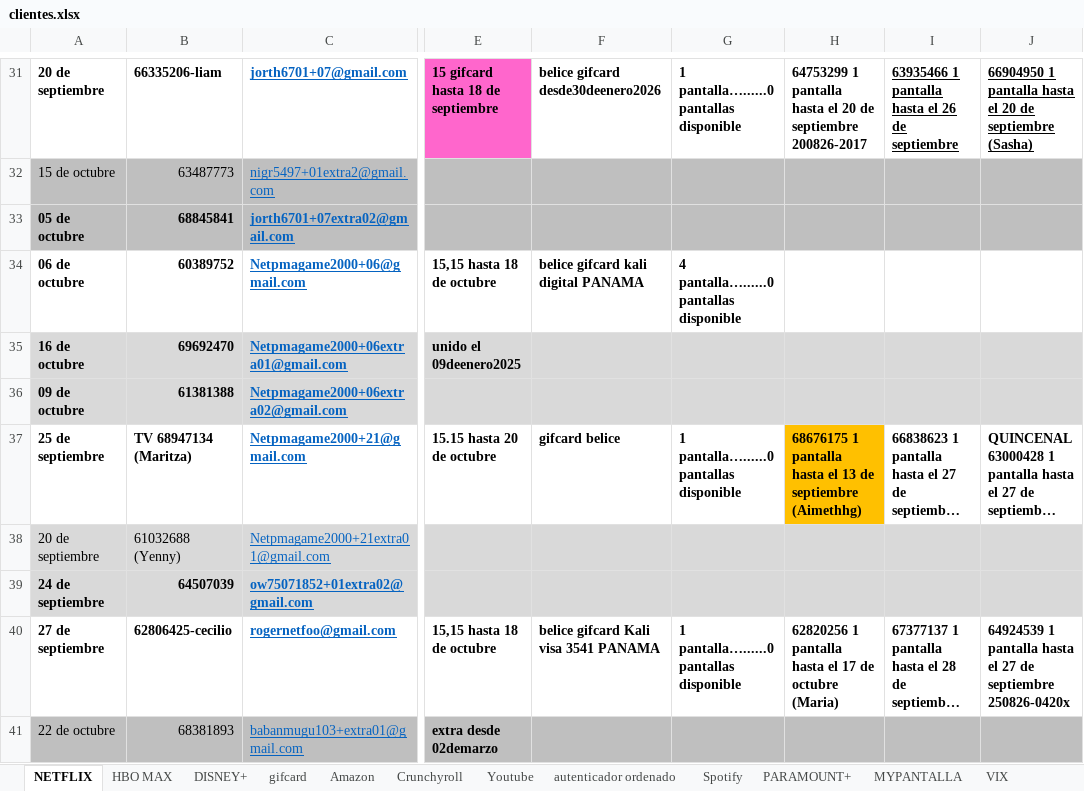
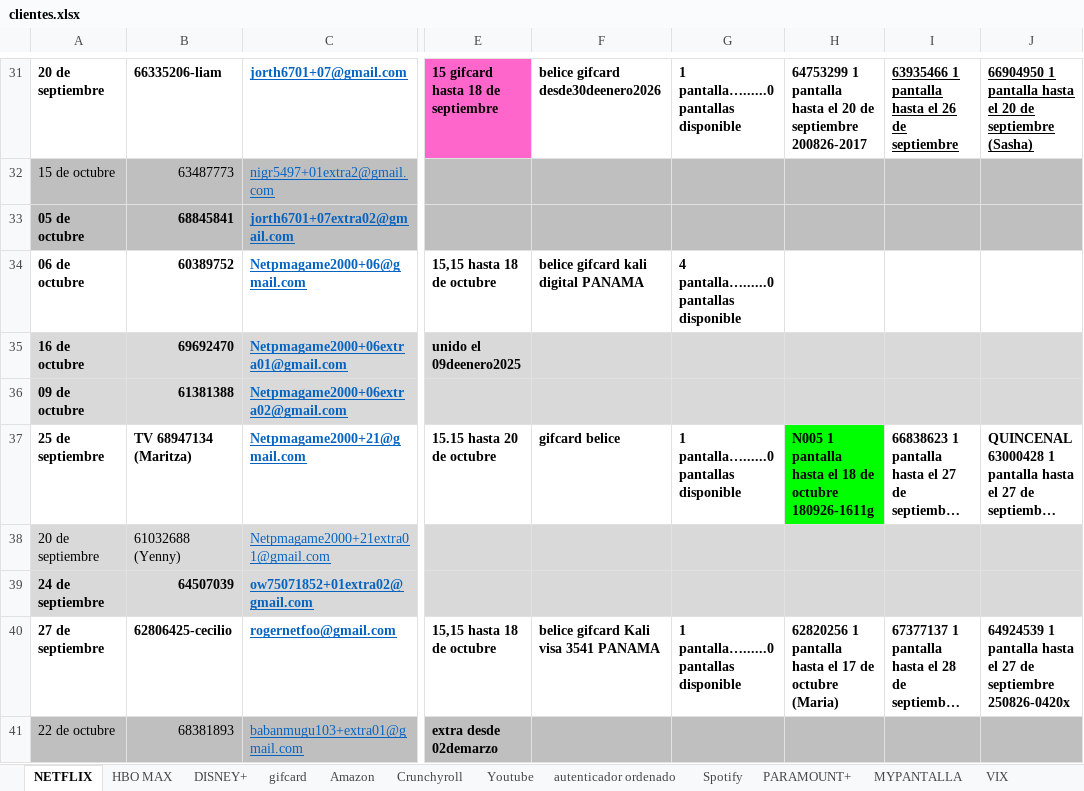
Before and after one commit to andresperea4215-beep/netflix-server, an Excel workbook: clientes.xlsx, sheet NETFLIX, drawn as a sheet; only a part is shown, gaps mark what is left out; long unchanged cells end in …; values as stored, in another font and other column widths than the file's, no borders; charts and pictures not drawn; the diff covers the shown part only; the diff names each change by its address in the sheet, - before the commit and + after, or states it on an @@ line.

```diff
--- a/clientes.xlsx (sheet NETFLIX)
+++ b/clientes.xlsx (sheet NETFLIX)
-H37: 68676175 1 pantalla hasta el 13 de septiembre (Aimethhg)
+H37: N005 1 pantalla hasta el 18 de octubre 180926-1611g
-H37 fill: #FFC000
+H37 fill: #00FF00
```
Also changed, not shown: 1 added row, 1 removed row, 12 edited cells and cell formats elsewhere in this sheet.
